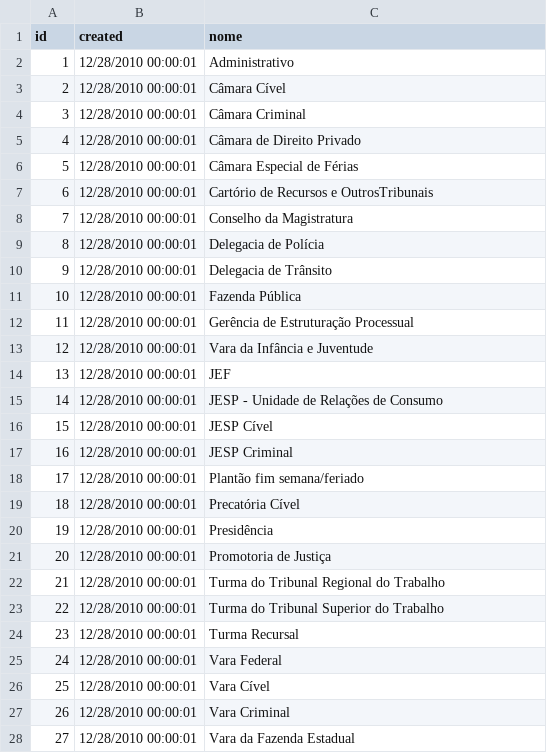
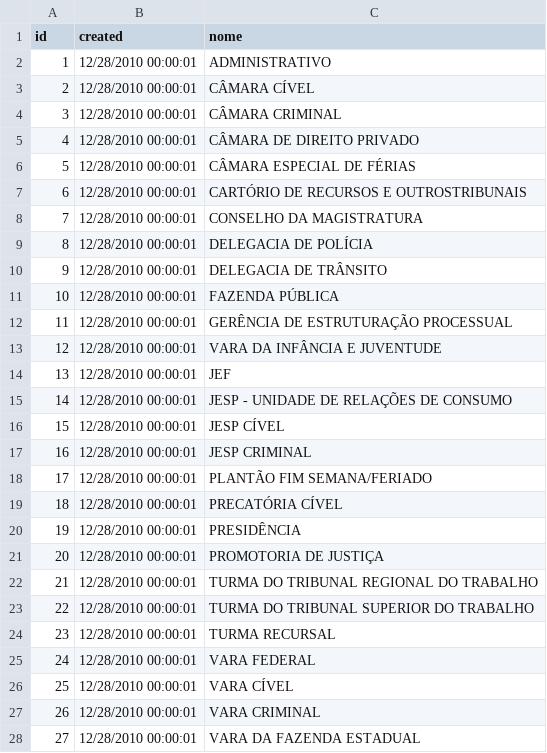
Before and after one commit to gustavor/CPWebV3, a CSV file: files/sql/orgaos.csv, drawn as a sheet; only a part is shown; the diff covers the shown part only.

Commit message:
alteração no csv de orgaos, passando tudo para letras maiusculas

```diff
--- a/files/sql/orgaos.csv
+++ b/files/sql/orgaos.csv
@@ -1,28 +1,28 @@
 "id";"created";"nome"
-1;"12/28/2010 00:00:01";"Administrativo"
-2;"12/28/2010 00:00:01";"Câmara Cível"
-3;"12/28/2010 00:00:01";"Câmara Criminal"
-4;"12/28/2010 00:00:01";"Câmara de Direito Privado"
-5;"12/28/2010 00:00:01";"Câmara Especial de Férias"
-6;"12/28/2010 00:00:01";"Cartório de Recursos e OutrosTribunais"
-7;"12/28/2010 00:00:01";"Conselho da Magistratura"
-8;"12/28/2010 00:00:01";"Delegacia de Polícia"
-9;"12/28/2010 00:00:01";"Delegacia de Trânsito"
-10;"12/28/2010 00:00:01";"Fazenda Pública"
-11;"12/28/2010 00:00:01";"Gerência de Estruturação Processual"
-12;"12/28/2010 00:00:01";"Vara da Infância e Juventude"
+1;"12/28/2010 00:00:01";"ADMINISTRATIVO"
+2;"12/28/2010 00:00:01";"CÂMARA CÍVEL"
+3;"12/28/2010 00:00:01";"CÂMARA CRIMINAL"
+4;"12/28/2010 00:00:01";"CÂMARA DE DIREITO PRIVADO"
+5;"12/28/2010 00:00:01";"CÂMARA ESPECIAL DE FÉRIAS"
+6;"12/28/2010 00:00:01";"CARTÓRIO DE RECURSOS E OUTROSTRIBUNAIS"
+7;"12/28/2010 00:00:01";"CONSELHO DA MAGISTRATURA"
+8;"12/28/2010 00:00:01";"DELEGACIA DE POLÍCIA"
+9;"12/28/2010 00:00:01";"DELEGACIA DE TRÂNSITO"
+10;"12/28/2010 00:00:01";"FAZENDA PÚBLICA"
+11;"12/28/2010 00:00:01";"GERÊNCIA DE ESTRUTURAÇÃO PROCESSUAL"
+12;"12/28/2010 00:00:01";"VARA DA INFÂNCIA E JUVENTUDE"
 13;"12/28/2010 00:00:01";"JEF"
-14;"12/28/2010 00:00:01";"JESP - Unidade de Relações de Consumo"
-15;"12/28/2010 00:00:01";"JESP Cível"
-16;"12/28/2010 00:00:01";"JESP Criminal"
-17;"12/28/2010 00:00:01";"Plantão fim semana/feriado"
-18;"12/28/2010 00:00:01";"Precatória Cível"
-19;"12/28/2010 00:00:01";"Presidência"
-20;"12/28/2010 00:00:01";"Promotoria de Justiça"
-21;"12/28/2010 00:00:01";"Turma do Tribunal Regional do Trabalho"
-22;"12/28/2010 00:00:01";"Turma do Tribunal Superior do Trabalho"
-23;"12/28/2010 00:00:01";"Turma Recursal"
-24;"12/28/2010 00:00:01";"Vara Federal"
-25;"12/28/2010 00:00:01";"Vara Cível"
-26;"12/28/2010 00:00:01";"Vara Criminal"
-27;"12/28/2010 00:00:01";"Vara da Fazenda Estadual"
+14;"12/28/2010 00:00:01";"JESP - UNIDADE DE RELAÇÕES DE CONSUMO"
+15;"12/28/2010 00:00:01";"JESP CÍVEL"
+16;"12/28/2010 00:00:01";"JESP CRIMINAL"
+17;"12/28/2010 00:00:01";"PLANTÃO FIM SEMANA/FERIADO"
+18;"12/28/2010 00:00:01";"PRECATÓRIA CÍVEL"
+19;"12/28/2010 00:00:01";"PRESIDÊNCIA"
+20;"12/28/2010 00:00:01";"PROMOTORIA DE JUSTIÇA"
+21;"12/28/2010 00:00:01";"TURMA DO TRIBUNAL REGIONAL DO TRABALHO"
+22;"12/28/2010 00:00:01";"TURMA DO TRIBUNAL SUPERIOR DO TRABALHO"
+23;"12/28/2010 00:00:01";"TURMA RECURSAL"
+24;"12/28/2010 00:00:01";"VARA FEDERAL"
+25;"12/28/2010 00:00:01";"VARA CÍVEL"
+26;"12/28/2010 00:00:01";"VARA CRIMINAL"
+27;"12/28/2010 00:00:01";"VARA DA FAZENDA ESTADUAL"
```
Also changed, not shown: 4 edited cells elsewhere in this file.
